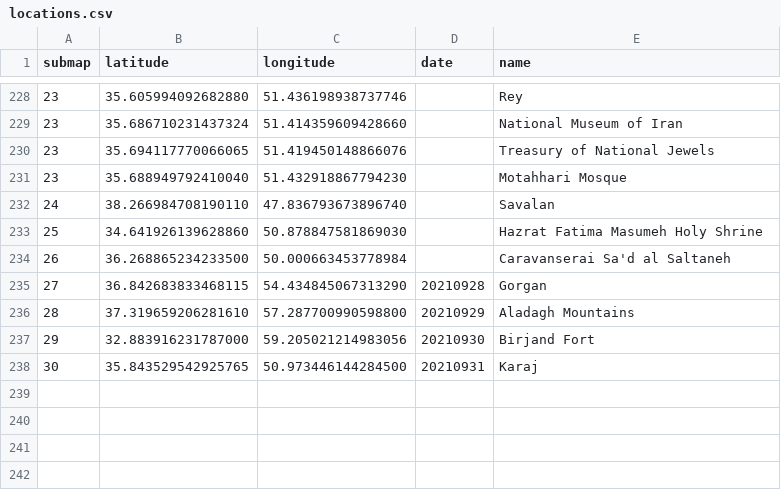
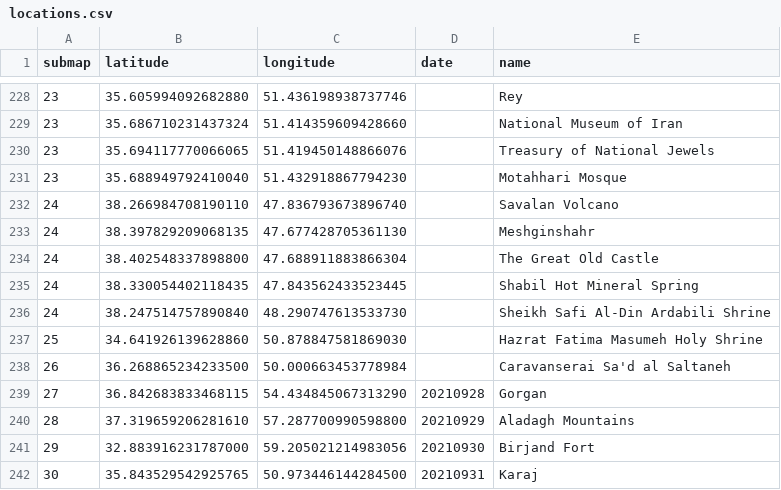
Before and after one commit to cgrundman/travel-map-visualization, a CSV file: ir/locations.csv, drawn as a sheet; only a part is shown, gaps mark what is left out.

Commit message:
add ardabil

```diff
--- a/ir/locations.csv
+++ b/ir/locations.csv
@@ -231,3 +231,7 @@ submap,latitude,longitude,date,name
 23,35.688949792410040,51.432918867794230,,Motahhari Mosque
-24,38.266984708190110,47.836793673896740,,Savalan
+24,38.266984708190110,47.836793673896740,,Savalan Volcano
+24,38.397829209068135,47.677428705361130,,Meshginshahr
+24,38.402548337898800,47.688911883866304,,The Great Old Castle
+24,38.330054402118435,47.843562433523445,,Shabil Hot Mineral Spring
+24,38.247514757890840,48.290747613533730,,Sheikh Safi Al-Din Ardabili Shrine
 25,34.641926139628860,50.878847581869030,,Hazrat Fatima Masumeh Holy Shrine
```
